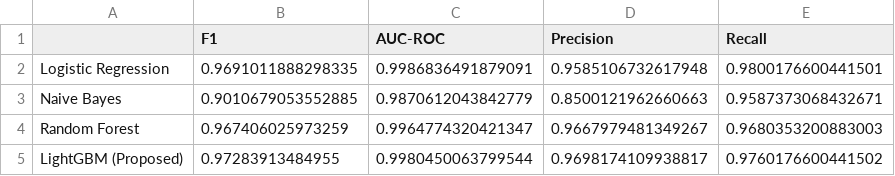
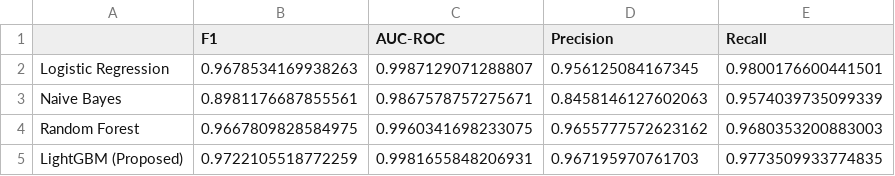
Before and after one commit to jmbc29/dsc148_final_project, a CSV file: outputs/results_task2.csv, drawn as a sheet.

```diff
--- a/outputs/results_task2.csv
+++ b/outputs/results_task2.csv
@@ -1,5 +1,5 @@
 ,F1,AUC-ROC,Precision,Recall
-Logistic Regression,0.9691011888298335,0.9986836491879091,0.9585106732617948,0.9800176600441501
-Naive Bayes,0.9010679053552885,0.9870612043842779,0.8500121962660663,0.9587373068432671
-Random Forest,0.967406025973259,0.9964774320421347,0.9667979481349267,0.9680353200883003
-LightGBM (Proposed),0.97283913484955,0.9980450063799544,0.9698174109938817,0.9760176600441502
+Logistic Regression,0.9678534169938263,0.9987129071288807,0.956125084167345,0.9800176600441501
+Naive Bayes,0.8981176687855561,0.9867578757275671,0.8458146127602063,0.9574039735099339
+Random Forest,0.9667809828584975,0.9960341698233075,0.9655777572623162,0.9680353200883003
+LightGBM (Proposed),0.9722105518772259,0.9981655848206931,0.967195970761703,0.9773509933774835
```
Also changed, not shown: outputs/results_task1.csv, 15 other files.
